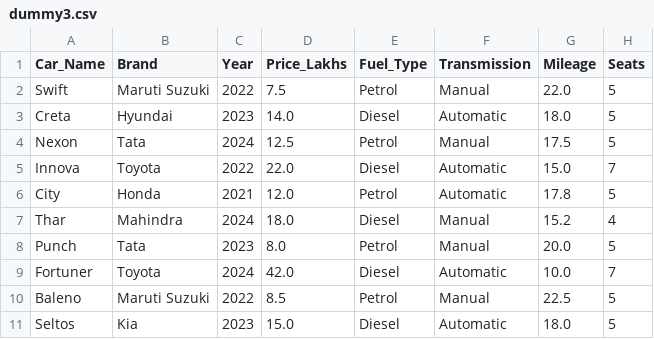
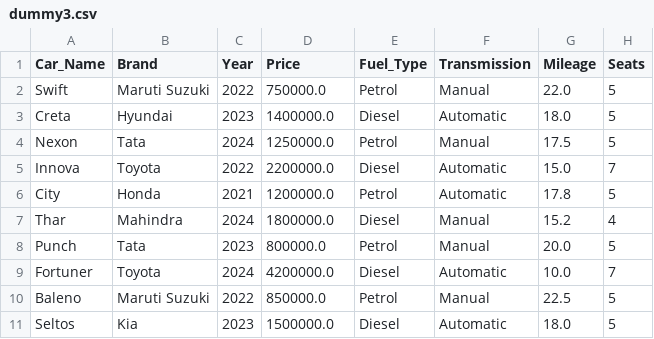
Before and after one commit to prasadmadhav44-coder/GEN_AI, a CSV file: Dummy/dummy3.csv, drawn as a sheet.

Commit message:
Pandas data handling

```diff
--- a/Dummy/dummy3.csv
+++ b/Dummy/dummy3.csv
@@ -1,11 +1,11 @@
-Car_Name,Brand,Year,Price_Lakhs,Fuel_Type,Transmission,Mileage,Seats
-Swift,Maruti Suzuki,2022,7.5,Petrol,Manual,22.0,5
-Creta,Hyundai,2023,14.0,Diesel,Automatic,18.0,5
-Nexon,Tata,2024,12.5,Petrol,Manual,17.5,5
-Innova,Toyota,2022,22.0,Diesel,Automatic,15.0,7
-City,Honda,2021,12.0,Petrol,Automatic,17.8,5
-Thar,Mahindra,2024,18.0,Diesel,Manual,15.2,4
-Punch,Tata,2023,8.0,Petrol,Manual,20.0,5
-Fortuner,Toyota,2024,42.0,Diesel,Automatic,10.0,7
-Baleno,Maruti Suzuki,2022,8.5,Petrol,Manual,22.5,5
-Seltos,Kia,2023,15.0,Diesel,Automatic,18.0,5
+Car_Name,Brand,Year,Price,Fuel_Type,Transmission,Mileage,Seats
+Swift,Maruti Suzuki,2022,750000.0,Petrol,Manual,22.0,5
+Creta,Hyundai,2023,1400000.0,Diesel,Automatic,18.0,5
+Nexon,Tata,2024,1250000.0,Petrol,Manual,17.5,5
+Innova,Toyota,2022,2200000.0,Diesel,Automatic,15.0,7
+City,Honda,2021,1200000.0,Petrol,Automatic,17.8,5
+Thar,Mahindra,2024,1800000.0,Diesel,Manual,15.2,4
+Punch,Tata,2023,800000.0,Petrol,Manual,20.0,5
+Fortuner,Toyota,2024,4200000.0,Diesel,Automatic,10.0,7
+Baleno,Maruti Suzuki,2022,850000.0,Petrol,Manual,22.5,5
+Seltos,Kia,2023,1500000.0,Diesel,Automatic,18.0,5
```
Also changed, not shown: 1 other file.
